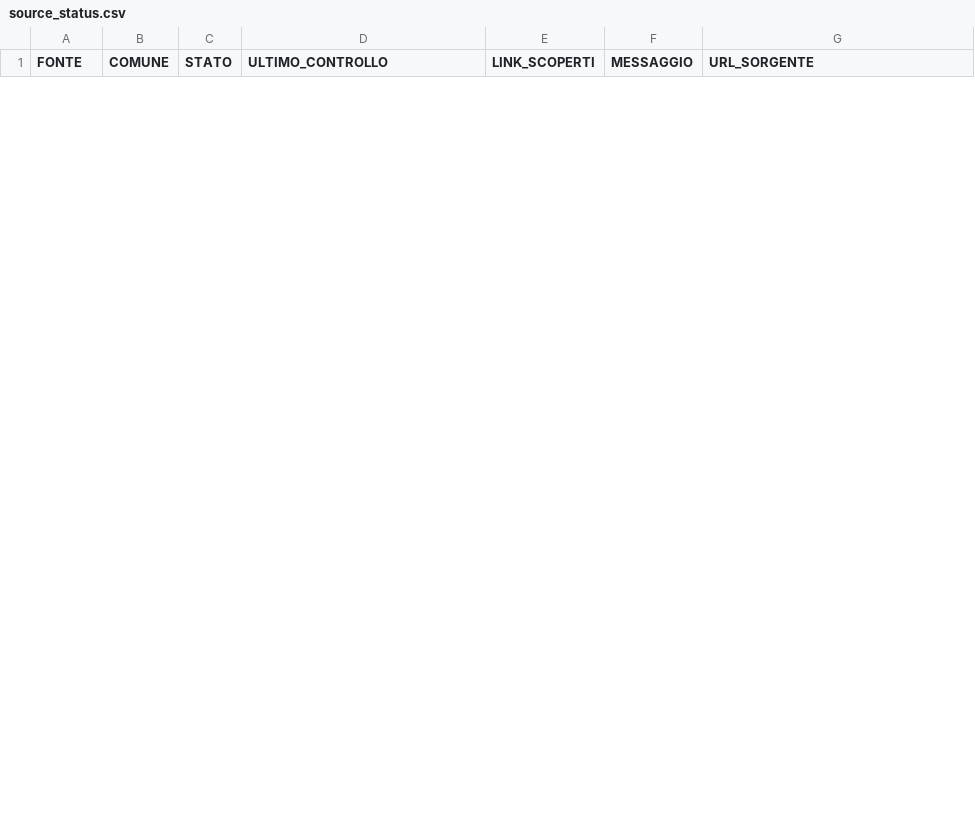
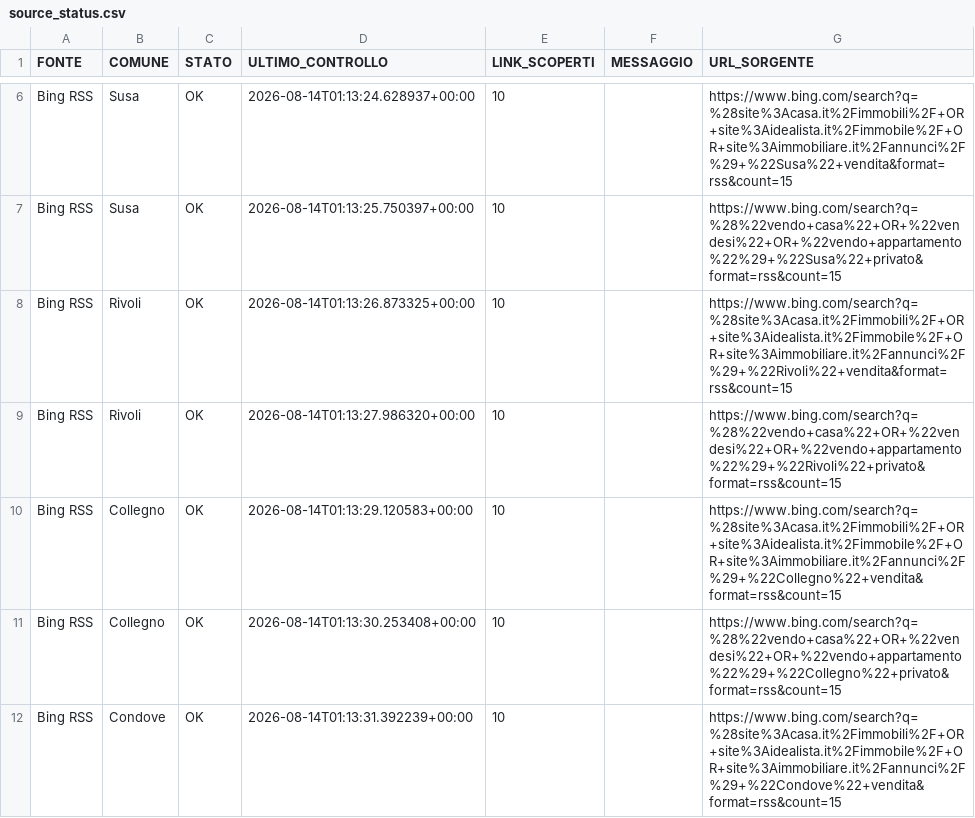
Before and after one commit to josephsocialmedia2-spec/immobili-in-zona, a CSV file: seller_radar_auto/data/source_status.csv, drawn as a sheet; only a part is shown, gaps mark what is left out; the diff covers the shown part only; the diff names each change by its address in the sheet, - before the commit and + after, or states it on an @@ line.

```diff
--- a/seller_radar_auto/data/source_status.csv
+++ b/seller_radar_auto/data/source_status.csv
+row 6: Bing RSS | Susa | OK | 2026-08-14T01:13:24.628937+00:00 | 10 |  | https://www.bing.com/search?q=%28site%3Acasa.it%2Fimmobili%2F+OR+site%3Aidealista.it%2Fimmobile%2F+OR+site%3Aimmobiliare.it%2Fannunci%2F%29+%22Susa%22+vendita&format=rss&count=15
+row 7: Bing RSS | Susa | OK | 2026-08-14T01:13:25.750397+00:00 | 10 |  | https://www.bing.com/search?q=%28%22vendo+casa%22+OR+%22vendesi%22+OR+%22vendo+appartamento%22%29+%22Susa%22+privato&format=rss&count=15
+row 8: Bing RSS | Rivoli | OK | 2026-08-14T01:13:26.873325+00:00 | 10 |  | https://www.bing.com/search?q=%28site%3Acasa.it%2Fimmobili%2F+OR+site%3Aidealista.it%2Fimmobile%2F+OR+site%3Aimmobiliare.it%2Fannunci%2F%29+%22Rivoli%22+vendita&format=rss&count=15
+row 9: Bing RSS | Rivoli | OK | 2026-08-14T01:13:27.986320+00:00 | 10 |  | https://www.bing.com/search?q=%28%22vendo+casa%22+OR+%22vendesi%22+OR+%22vendo+appartamento%22%29+%22Rivoli%22+privato&format=rss&count=15
+row 10: Bing RSS | Collegno | OK | 2026-08-14T01:13:29.120583+00:00 | 10 |  | https://www.bing.com/search?q=%28site%3Acasa.it%2Fimmobili%2F+OR+site%3Aidealista.it%2Fimmobile%2F+OR+site%3Aimmobiliare.it%2Fannunci%2F%29+%22Collegno%22+vendita&format=rss&count=15
+row 11: Bing RSS | Collegno | OK | 2026-08-14T01:13:30.253408+00:00 | 10 |  | https://www.bing.com/search?q=%28%22vendo+casa%22+OR+%22vendesi%22+OR+%22vendo+appartamento%22%29+%22Collegno%22+privato&format=rss&count=15
+row 12: Bing RSS | Condove | OK | 2026-08-14T01:13:31.392239+00:00 | 10 |  | https://www.bing.com/search?q=%28site%3Acasa.it%2Fimmobili%2F+OR+site%3Aidealista.it%2Fimmobile%2F+OR+site%3Aimmobiliare.it%2Fannunci%2F%29+%22Condove%22+vendita&format=rss&count=15
```
Also changed, not shown: 11 added rows and 9 removed rows elsewhere in this file, 3 other files.
